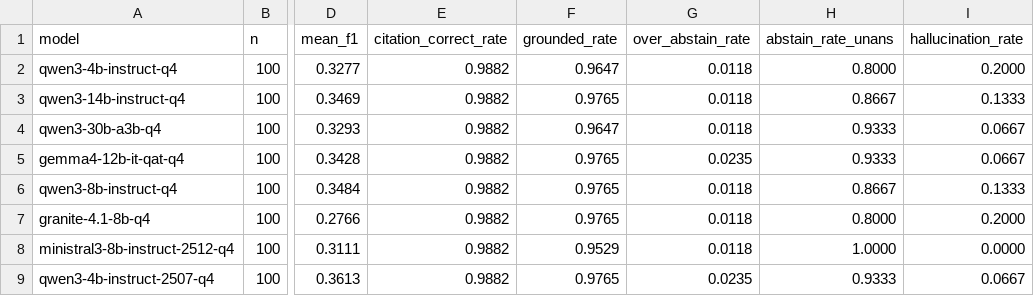
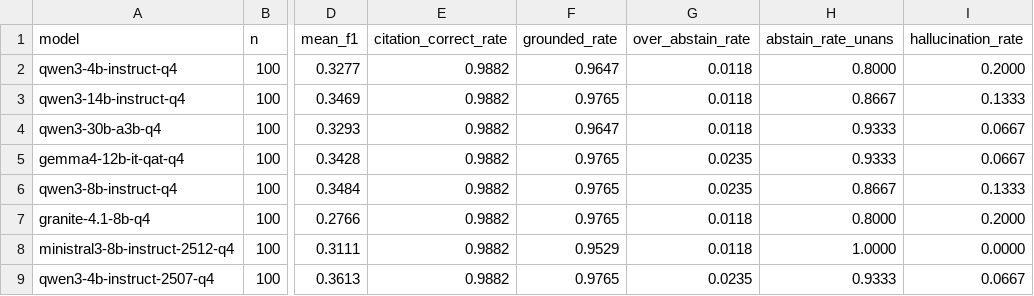
Before and after one commit to HilbertraumAI/HilbertRaum, a CSV file: eval/results/i7-1185G7-cpu-quality-rescored.csv, drawn as a sheet; only a part is shown, gaps mark what is left out; the diff names each change by its address in the sheet, - before the commit and + after, or states it on an @@ line.

```diff
--- a/eval/results/i7-1185G7-cpu-quality-rescored.csv
+++ b/eval/results/i7-1185G7-cpu-quality-rescored.csv
-G6 (over_abstain_rate): 0.0118
+G6 (over_abstain_rate): 0.0235
```
Also changed, not shown: 20 other files.
